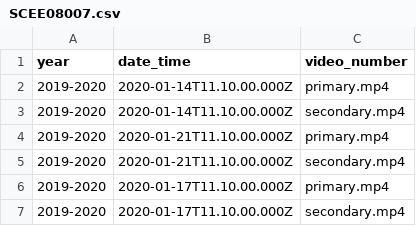
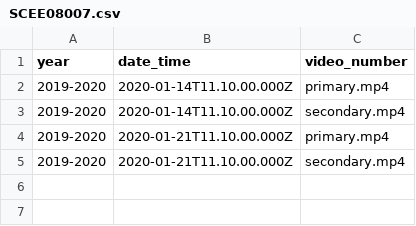
Before and after one commit to theColorfulRainbow/videocapture, a CSV file: Segmentation/Information/Records/SCEE08007.csv, drawn as a sheet; the diff names each change by its address in the sheet, - before the commit and + after, or states it on an @@ line.

Commit message:
Fixed Segmentation issue

```diff
--- a/Segmentation/Information/Records/SCEE08007.csv
+++ b/Segmentation/Information/Records/SCEE08007.csv
-row 6: 2019-2020 | 2020-01-17T11.10.00.000Z | primary.mp4
-row 7: 2019-2020 | 2020-01-17T11.10.00.000Z | secondary.mp4
```
Also changed, not shown: 16 other files.
